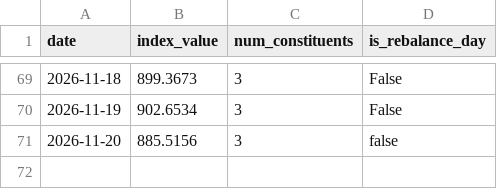
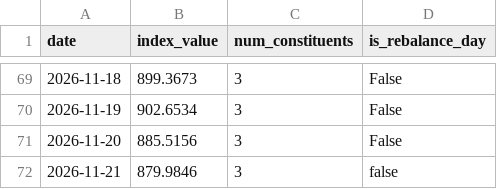
Before and after one commit to gatbatanic-eng/sepa-screener, a CSV file: output/index_history.csv, drawn as a sheet; only a part is shown, gaps mark what is left out.

```diff
--- a/output/index_history.csv
+++ b/output/index_history.csv
@@ -70,2 +70,3 @@ date,index_value,num_constituents,is_rebalance_day
 2026-11-19,902.6534,3,False
-2026-11-20,885.5156,3,false
+2026-11-20,885.5156,3,False
+2026-11-21,879.9846,3,false
```
Also changed, not shown: 4 other files.
